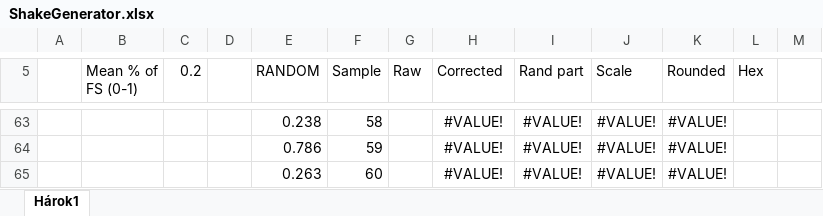
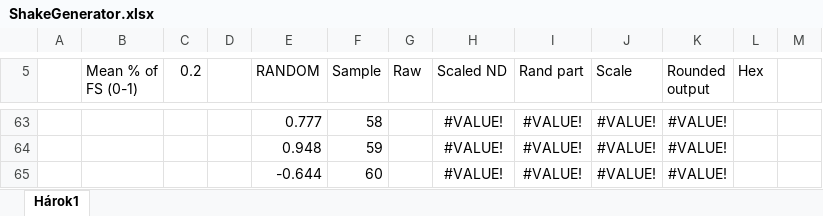
Before and after one commit to MarosMacko/MikroLode, an Excel workbook: SCRIPTS/ShakeGenerator.xlsx, sheet Hárok1, drawn as a sheet; only a part is shown, gaps mark what is left out; values as stored, in another font and other column widths than the file's, no borders; charts and pictures not drawn; the diff covers the shown part only; the diff names each change by its address in the sheet, - before the commit and + after, or states it on an @@ line.

Commit message:
VGA proper rewrite, empty output for now

```diff
--- a/SCRIPTS/ShakeGenerator.xlsx (sheet Hárok1)
+++ b/SCRIPTS/ShakeGenerator.xlsx (sheet Hárok1)
-H5: Corrected
+H5: Scaled ND
-K5: Rounded
+K5: Rounded output
-E63 (RANDOM): 0.238
+E63 (RANDOM): 0.777
-E64 (RANDOM): 0.786
+E64 (RANDOM): 0.948
-E65 (RANDOM): 0.263
+E65 (RANDOM): -0.644
```
Also changed, not shown: 17 added rows, 17 removed rows and 60 edited cells elsewhere in this sheet, charts or pictures, 6 other files.
